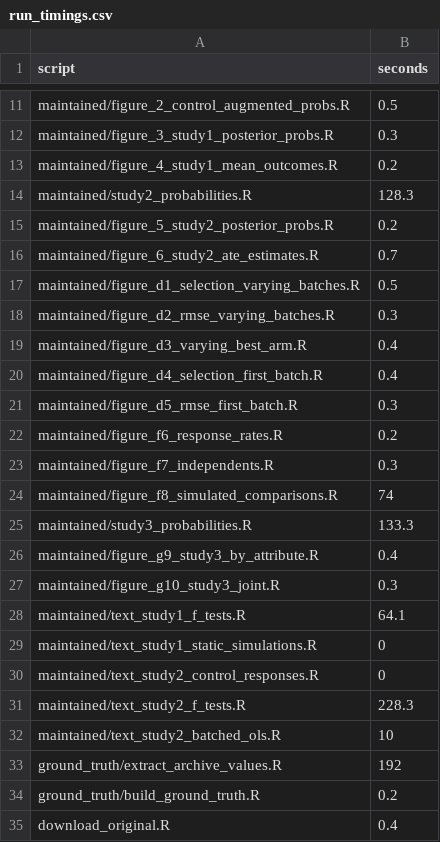
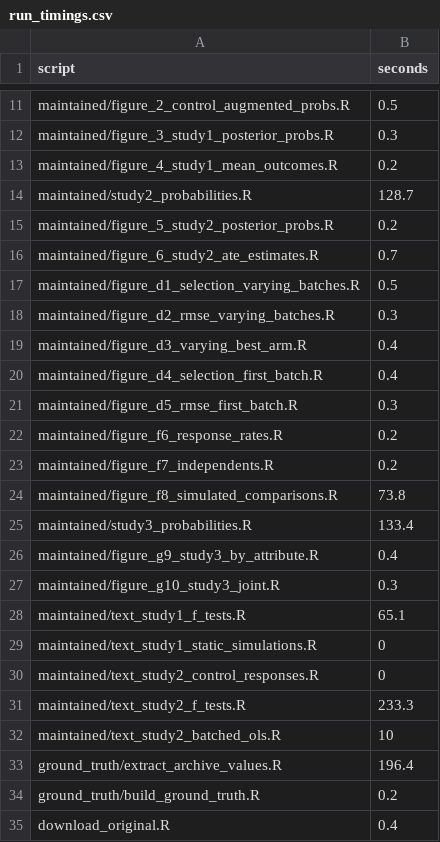
Before and after one commit to active-maintenance-aec/offer-westort_coppock_green_2021, a CSV file: run_timings.csv, drawn as a sheet; only a part is shown, gaps mark what is left out.

```diff
--- a/run_timings.csv
+++ b/run_timings.csv
@@ -13,3 +13,3 @@ maintained/figure_3_study1_posterior_probs.R,0.3
 maintained/figure_4_study1_mean_outcomes.R,0.2
-maintained/study2_probabilities.R,128.3
+maintained/study2_probabilities.R,128.7
 maintained/figure_5_study2_posterior_probs.R,0.2
@@ -22,13 +22,13 @@ maintained/figure_d5_rmse_first_batch.R,0.3
 maintained/figure_f6_response_rates.R,0.2
-maintained/figure_f7_independents.R,0.3
-maintained/figure_f8_simulated_comparisons.R,74
-maintained/study3_probabilities.R,133.3
+maintained/figure_f7_independents.R,0.2
+maintained/figure_f8_simulated_comparisons.R,73.8
+maintained/study3_probabilities.R,133.4
 maintained/figure_g9_study3_by_attribute.R,0.4
 maintained/figure_g10_study3_joint.R,0.3
-maintained/text_study1_f_tests.R,64.1
+maintained/text_study1_f_tests.R,65.1
 maintained/text_study1_static_simulations.R,0
 maintained/text_study2_control_responses.R,0
-maintained/text_study2_f_tests.R,228.3
+maintained/text_study2_f_tests.R,233.3
 maintained/text_study2_batched_ols.R,10
-ground_truth/extract_archive_values.R,192
+ground_truth/extract_archive_values.R,196.4
 ground_truth/build_ground_truth.R,0.2
```
Also changed, not shown: 19 other files.
